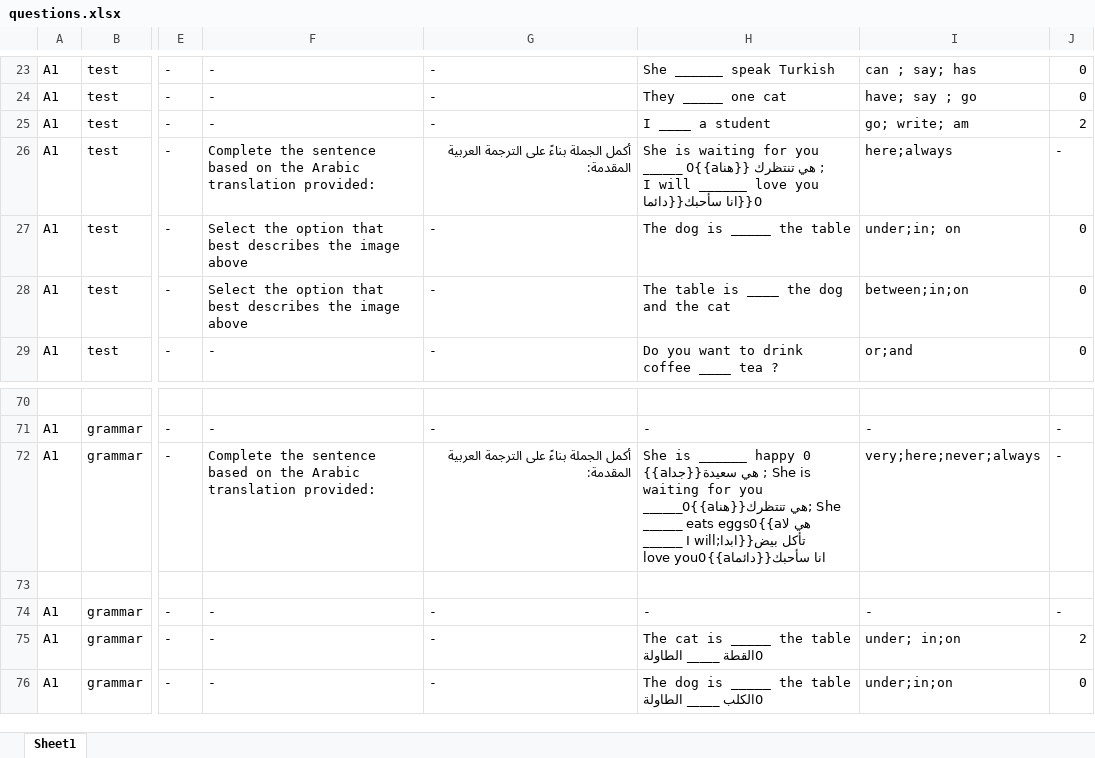
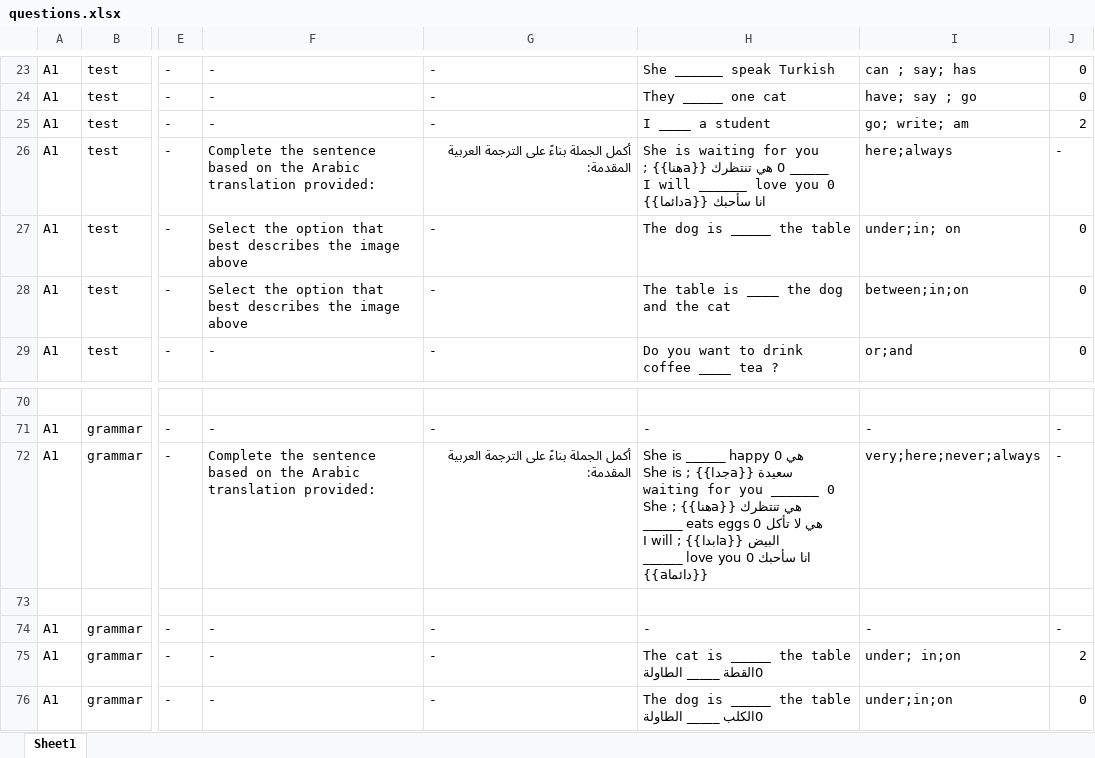
Before and after one commit to bigb45/az-english, an Excel workbook: assets/questions.xlsx, sheet Sheet1, drawn as a sheet; only a part is shown, gaps mark what is left out; values as stored, in another font and other column widths than the file's, no borders; the diff names each change by its address in the sheet, - before the commit and + after, or states it on an @@ line.

```diff
--- a/assets/questions.xlsx (sheet Sheet1)
+++ b/assets/questions.xlsx (sheet Sheet1)
-H26: …you ______ 0{{aهي تنتظرك {{هنا ; I will ______ love you 0{{انا سأحبك{{دائما
+H26: …you ______ 0 هي تنتظرك {{aهنا}} ; I will ______ love you 0 انا سأحبك {{aدائما}}
-H72: …happy 0 {{aهي سعيدة{{جدا ; She is waiting for you ______0{{aهي تنتظرك{{هنا; She ______ eats eggs0{{aهي لا تأكل بيض{{ابدا;I will ______ love you0{{aانا سأحبك{{دائما
+H72: …happy 0 هي سعيدة {{aجدا}} ; She is waiting for you ______ 0 هي تنتظرك {{aهنا}} ; She ______ eats eggs 0 هي لا تأكل البيض {{aابدا}} ; I will ______ love you 0 انا سأحبك {{aدائما}}
```
Also changed, not shown: 54 other files.
